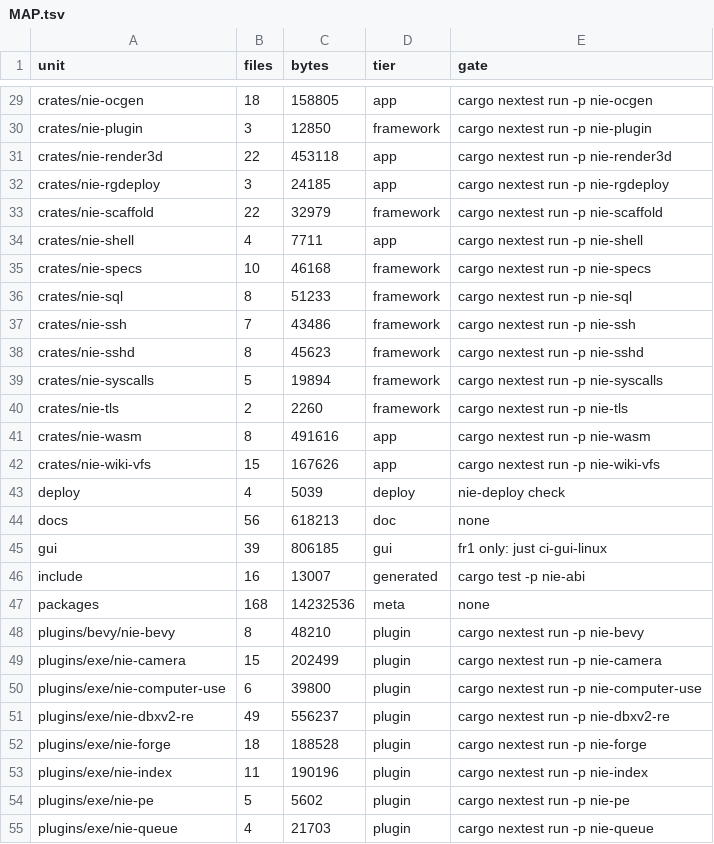
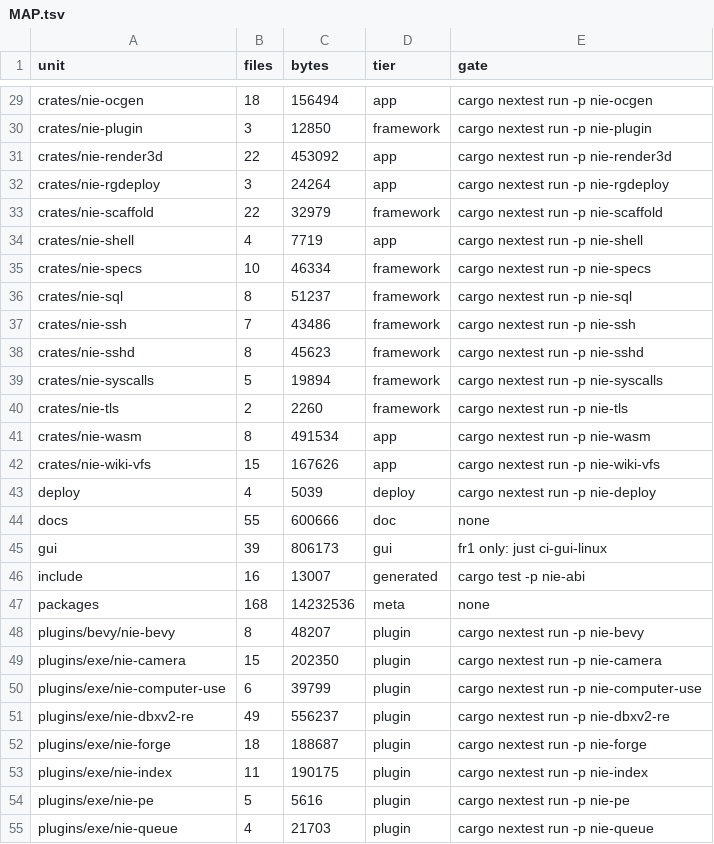
Before and after one commit to aphrody-labs/nie, a TSV file: MAP.tsv, drawn as a sheet; only a part is shown, gaps mark what is left out; the diff covers the shown part only; the diff names each change by its address in the sheet, - before the commit and + after, or states it on an @@ line.

Commit message:
tooling: drop dead recipes and xtask tasks (ci-release-publish, claude-stop, os/vendor map tiers), fix MAP gate for deploy, specs index dead link, stale zed-closure.json

```diff
--- a/MAP.tsv
+++ b/MAP.tsv
-C29 (bytes): 158805
+C29 (bytes): 156494
-C31 (bytes): 453118
+C31 (bytes): 453092
-C32 (bytes): 24185
+C32 (bytes): 24264
-C34 (bytes): 7711
+C34 (bytes): 7719
-C35 (bytes): 46168
+C35 (bytes): 46334
-C36 (bytes): 51233
+C36 (bytes): 51237
-C41 (bytes): 491616
+C41 (bytes): 491534
-E43 (gate): nie-deploy check
+E43 (gate): cargo nextest run -p nie-deploy
-B44 (files): 56
+B44 (files): 55
-C44 (bytes): 618213
+C44 (bytes): 600666
-C45 (bytes): 806185
+C45 (bytes): 806173
-C48 (bytes): 48210
+C48 (bytes): 48207
-C49 (bytes): 202499
+C49 (bytes): 202350
-C50 (bytes): 39800
+C50 (bytes): 39799
-C52 (bytes): 188528
+C52 (bytes): 188687
-C53 (bytes): 190196
+C53 (bytes): 190175
-C54 (bytes): 5602
+C54 (bytes): 5616
```
Also changed, not shown: 24 edited cells elsewhere in this file, 14 other files.
